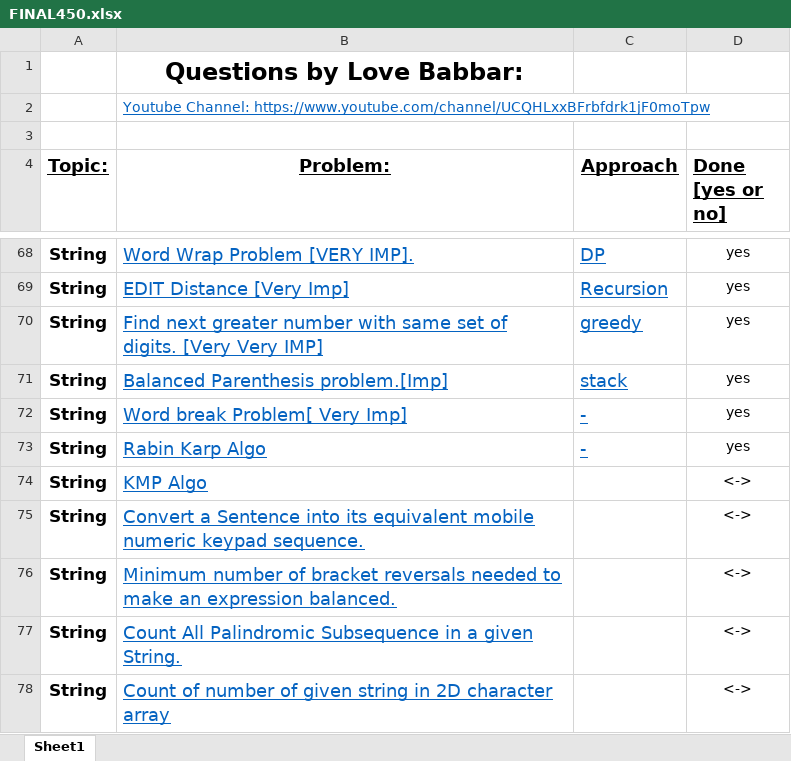
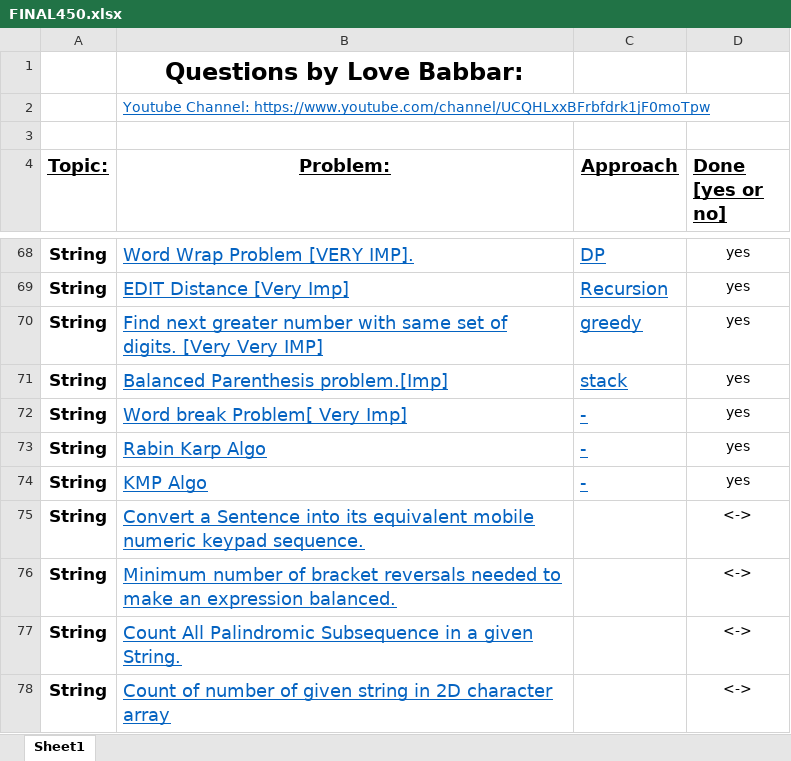
Before and after one commit to VishalGhai/Final-450, an Excel workbook: FINAL450.xlsx, sheet Sheet1, drawn as a sheet; only a part is shown, gaps mark what is left out; values as stored, in another font and other column widths than the file's, no borders; the diff names each change by its address in the sheet, - before the commit and + after, or states it on an @@ line.

```diff
--- a/FINAL450.xlsx (sheet Sheet1)
+++ b/FINAL450.xlsx (sheet Sheet1)
-C74 (Approach): (empty)
+C74 (Approach): -
-D74 (Done [yes or no]): <->
+D74 (Done [yes or no]): yes
```
Also changed, not shown: 1 other file.
